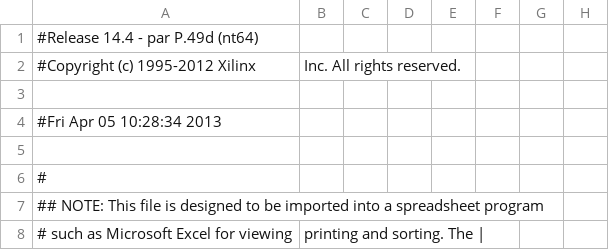
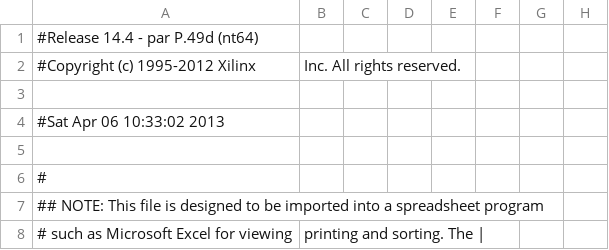
Before and after one commit to ribab/ece324finalmaze, a CSV file: maze_generator/Lab8_fpga_top_pad.csv, drawn as a sheet; only a part is shown; the diff names each change by its address in the sheet, - before the commit and + after, or states it on an @@ line.

```diff
--- a/maze_generator/Lab8_fpga_top_pad.csv
+++ b/maze_generator/Lab8_fpga_top_pad.csv
-A4: #Fri Apr 05 10:28:34 2013
+A4: #Sat Apr 06 10:33:02 2013
```
Also changed, not shown: 53 other files.
